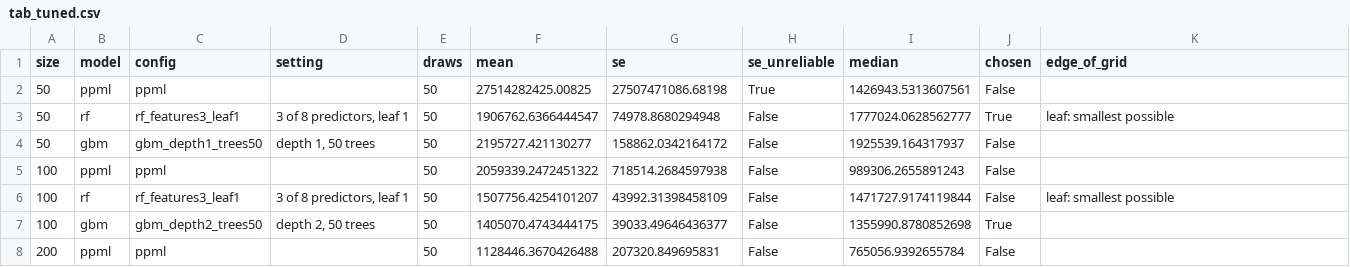
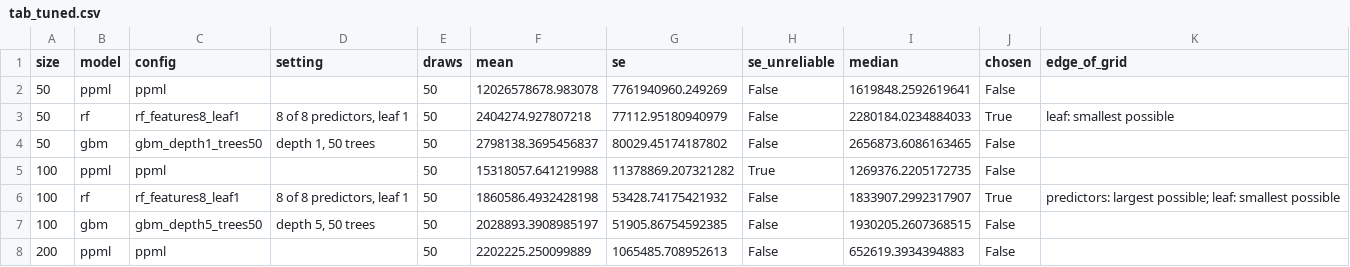
Before and after one commit to yu-lin-02/advanced-data-analysis, a CSV file: figures/tab_tuned.csv, drawn as a sheet; only a part is shown; the diff covers the shown part only.

```diff
--- a/figures/tab_tuned.csv
+++ b/figures/tab_tuned.csv
@@ -1,8 +1,8 @@
 size,model,config,setting,draws,mean,se,se_unreliable,median,chosen,edge_of_grid
-50,ppml,ppml,,50,27514282425.00825,27507471086.68198,True,1426943.5313607561,False,
-50,rf,rf_features3_leaf1,"3 of 8 predictors, leaf 1",50,1906762.6366444547,74978.8680294948,False,1777024.0628562777,True,leaf: smallest possible
-50,gbm,gbm_depth1_trees50,"depth 1, 50 trees",50,2195727.421130277,158862.0342164172,False,1925539.164317937,False,
-100,ppml,ppml,,50,2059339.2472451322,718514.2684597938,False,989306.2655891243,False,
-100,rf,rf_features3_leaf1,"3 of 8 predictors, leaf 1",50,1507756.4254101207,43992.31398458109,False,1471727.9174119844,False,leaf: smallest possible
-100,gbm,gbm_depth2_trees50,"depth 2, 50 trees",50,1405070.4743444175,39033.49646436377,False,1355990.8780852698,True,
-200,ppml,ppml,,50,1128446.3670426488,207320.849695831,False,765056.9392655784,False,
+50,ppml,ppml,,50,12026578678.983078,7761940960.249269,False,1619848.2592619641,False,
+50,rf,rf_features8_leaf1,"8 of 8 predictors, leaf 1",50,2404274.927807218,77112.95180940979,False,2280184.0234884033,True,leaf: smallest possible
+50,gbm,gbm_depth1_trees50,"depth 1, 50 trees",50,2798138.3695456837,80029.45174187802,False,2656873.6086163465,False,
+100,ppml,ppml,,50,15318057.641219988,11378869.207321282,True,1269376.2205172735,False,
+100,rf,rf_features8_leaf1,"8 of 8 predictors, leaf 1",50,1860586.4932428198,53428.74175421932,False,1833907.2992317907,True,predictors: largest possible; leaf: smallest possible
+100,gbm,gbm_depth5_trees50,"depth 5, 50 trees",50,2028893.3908985197,51905.86754592385,False,1930205.2607368515,False,
+200,ppml,ppml,,50,2202225.250099889,1065485.708952613,False,652619.3934394883,False,
```
Also changed, not shown: 59 edited cells elsewhere in this file, figures/analysis_methods.csv, figures/noise_gaps.csv, 25 other files.
